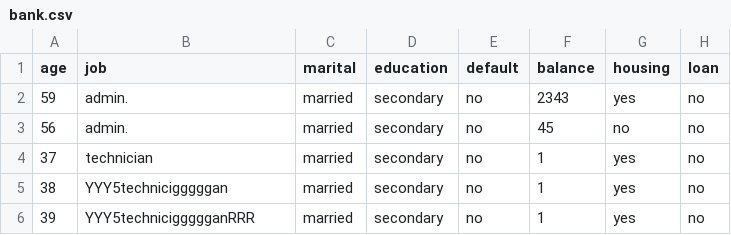
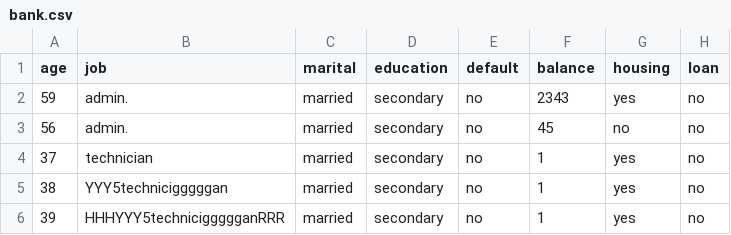
Before and after one commit to bilal-optech/stream_data_test, a CSV file: bank.csv, drawn as a sheet; only a part is shown; the diff names each change by its address in the sheet, - before the commit and + after, or states it on an @@ line.

Commit message:
Update bank.csv

```diff
--- a/bank.csv
+++ b/bank.csv
-B6 (job): YYY5techniciggggganRRR
+B6 (job): HHHYYY5techniciggggganRRR
```
